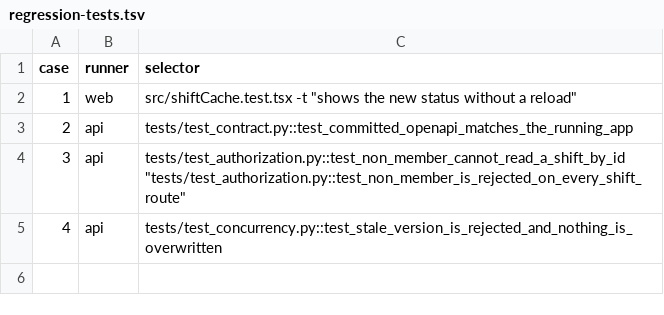
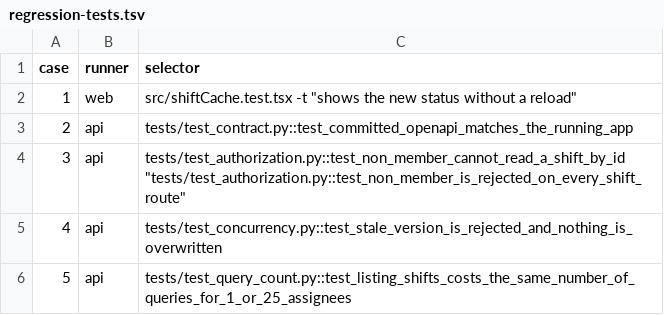
Before and after one commit to Matthew-Klette/fullstack-casebook, a TSV file: cases/regression-tests.tsv, drawn as a sheet.

Commit message:
fix(case-5): load shift assignees in the list query
Restores joinedload(Shift.assignee) and adds a statement-counting test: listing
costs the same number of queries for one assignee or twenty-five.

```diff
--- a/cases/regression-tests.tsv
+++ b/cases/regression-tests.tsv
@@ -5 +5,2 @@ case	runner	selector
 4	api	tests/test_concurrency.py::test_stale_version_is_rejected_and_nothing_is_overwritten
+5	api	tests/test_query_count.py::test_listing_shifts_costs_the_same_number_of_queries_for_1_or_25_assignees
```
Also changed, not shown: 2 other files.
